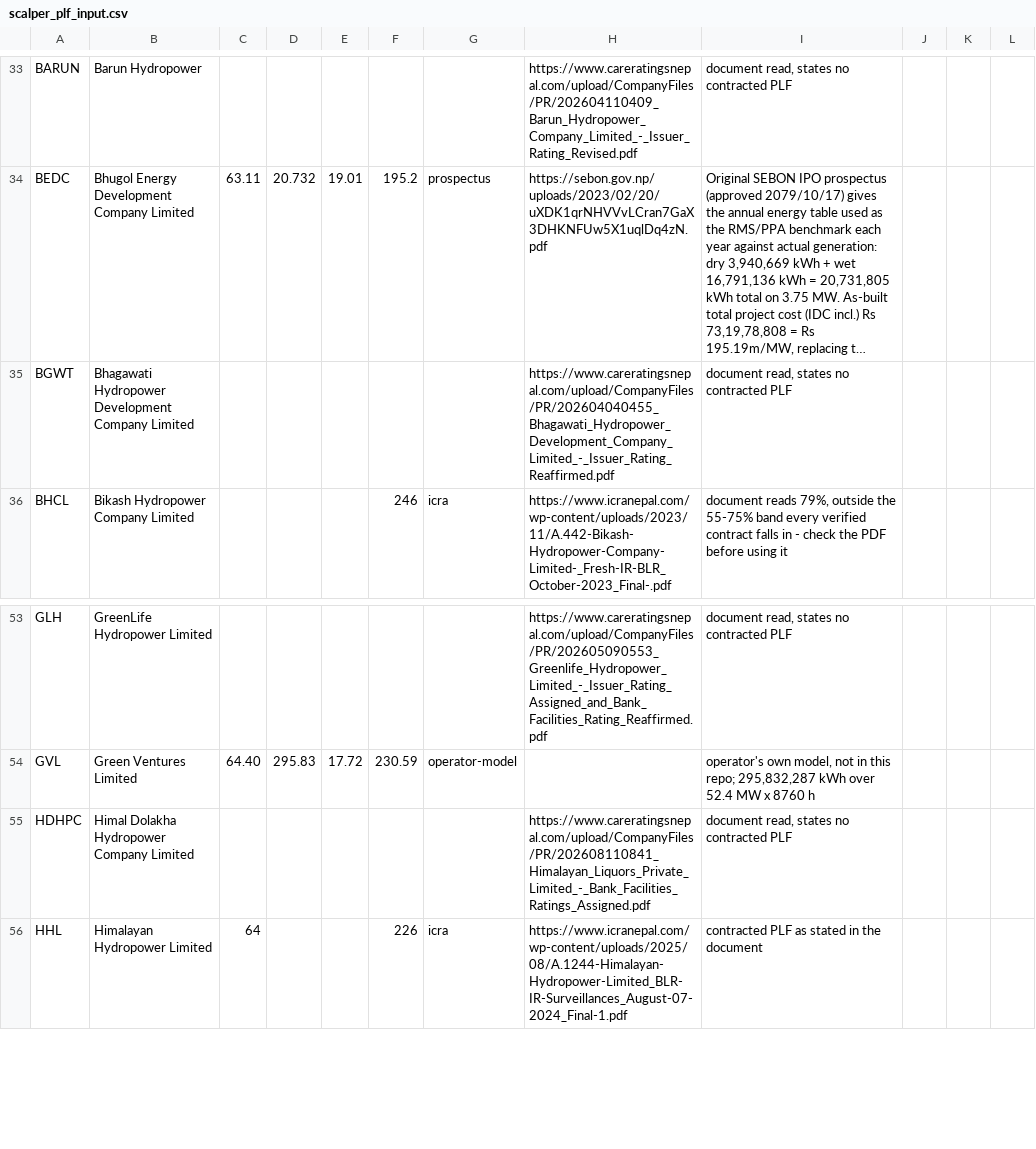
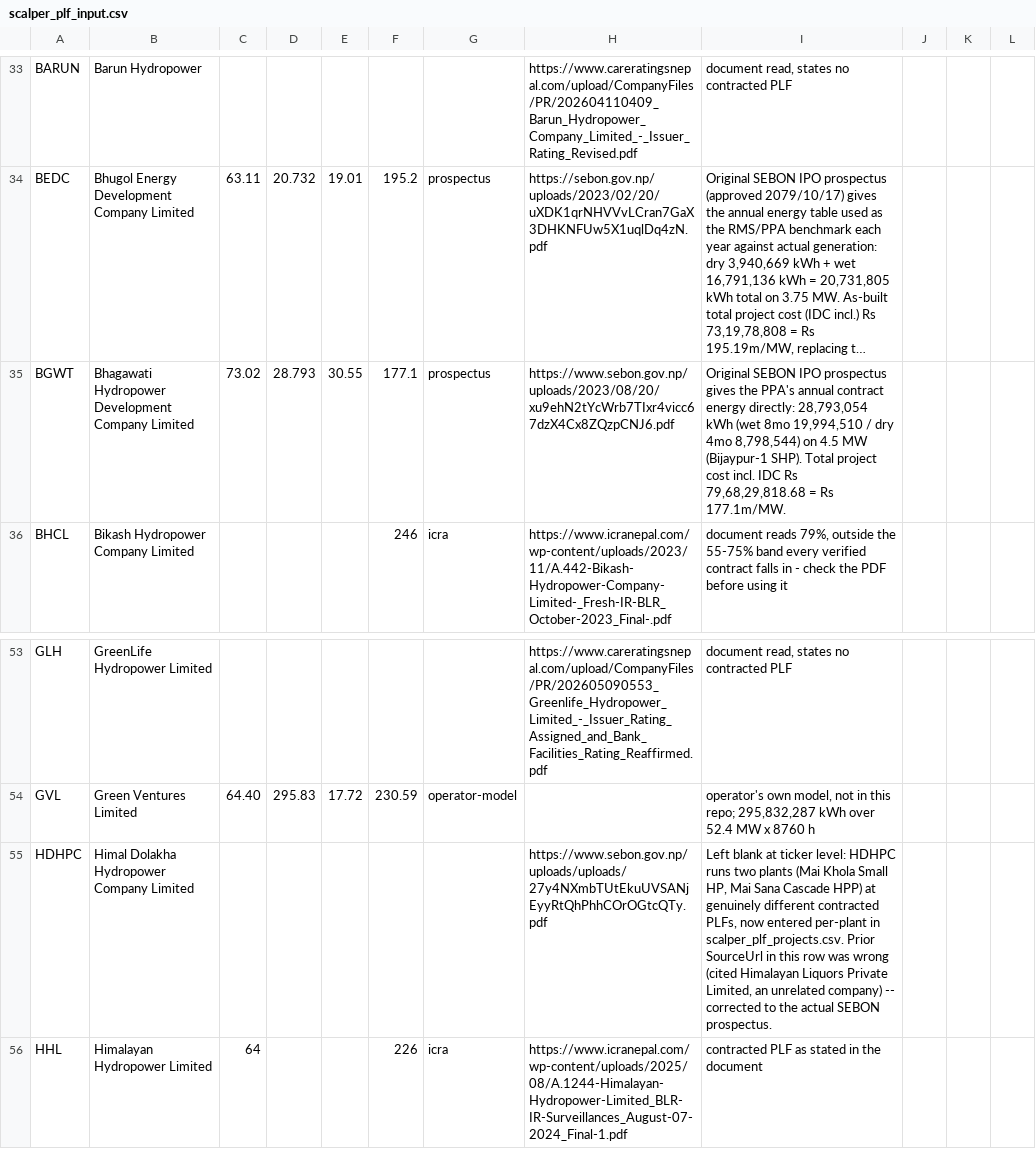
Before and after one commit to bikakhilesh/nepal-hydro-royalty, a CSV file: scalper_plf_input.csv, drawn as a sheet; only a part is shown, gaps mark what is left out; long unchanged cells end in …; the diff names each change by its address in the sheet, - before the commit and + after, or states it on an @@ line.

```diff
--- a/scalper_plf_input.csv
+++ b/scalper_plf_input.csv
-C35: (empty)
+C35: 73.02
-D35: (empty)
+D35: 28.793
-E35: (empty)
+E35: 30.55
-F35: (empty)
+F35: 177.1
-G35: (empty)
+G35: prospectus
-H35: https://www.careratingsnepal.com/upload/CompanyFiles/PR/202604040455_Bhagawati_Hydropower_Development_Company_Limited_-_Issuer_Rating_Reaffirmed.pdf
+H35: https://www.sebon.gov.np/uploads/2023/08/20/xu9ehN2tYcWrb7TIxr4vicc67dzX4Cx8ZQzpCNJ6.pdf
-I35: document read, states no contracted PLF
+I35: Original SEBON IPO prospectus gives the PPA's annual contract energy directly: 28,793,054 kWh (wet 8mo 19,994,510 / dry 4mo 8,798,544) on 4.5 MW (Bijaypur-1 SHP). Total project cost incl. IDC Rs 79,68,29,818.68 = Rs 177.1m/MW.
-H55: https://www.careratingsnepal.com/upload/CompanyFiles/PR/202608110841_Himalayan_Liquors_Private_Limited_-_Bank_Facilities_Ratings_Assigned.pdf
+H55: https://www.sebon.gov.np/uploads/uploads/27y4NXmbTUtEkuUVSANjEyyRtQhPhhCOrOGtcQTy.pdf
-I55: document read, states no contracted PLF
+I55: Left blank at ticker level: HDHPC runs two plants (Mai Khola Small HP, Mai Sana Cascade HPP) at genuinely different contracted PLFs, now entered per-plant in scalper_plf_projects.csv. Prior SourceUrl in this row was wrong (cited Himalayan Liquors Private Limited, an unrelated company) -- corrected to the actual SEBON prospectus.
```
Also changed, not shown: scalper_plf_projects.csv, 2 other files.
